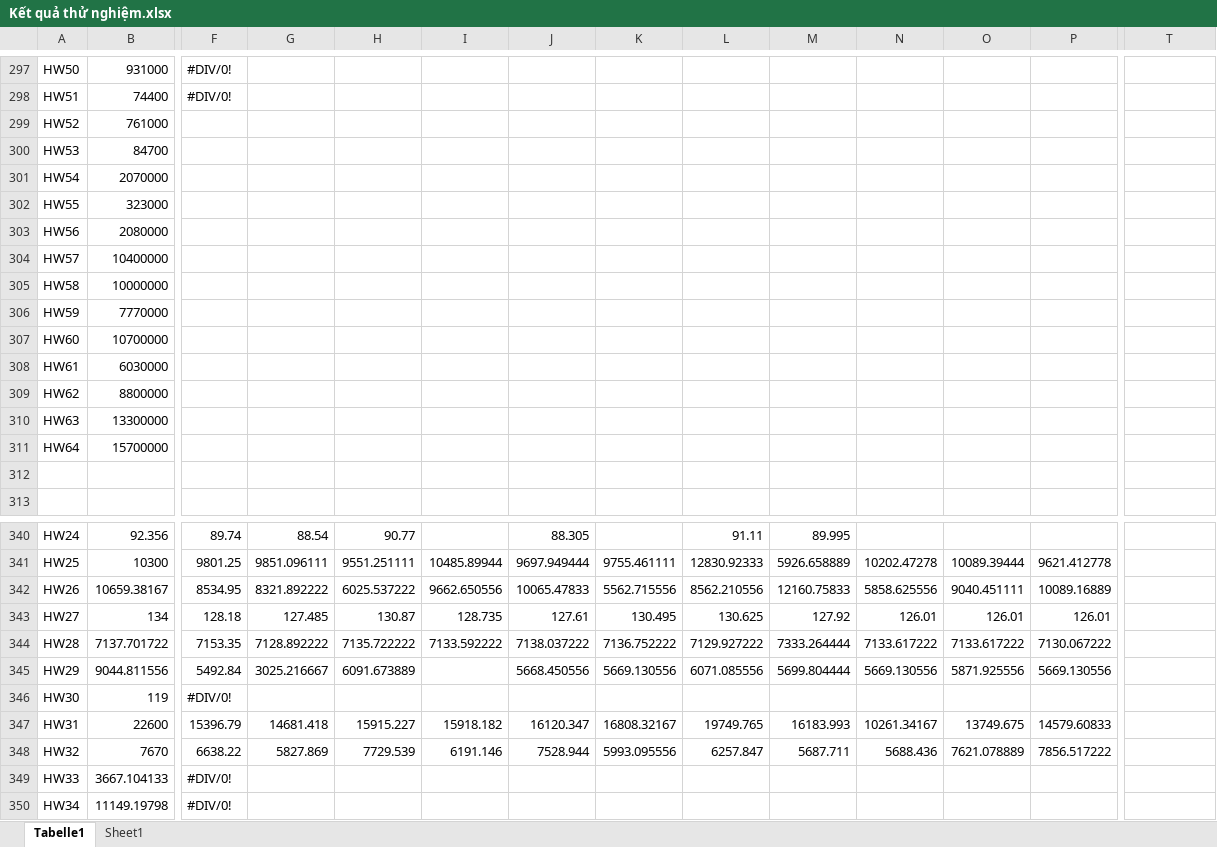
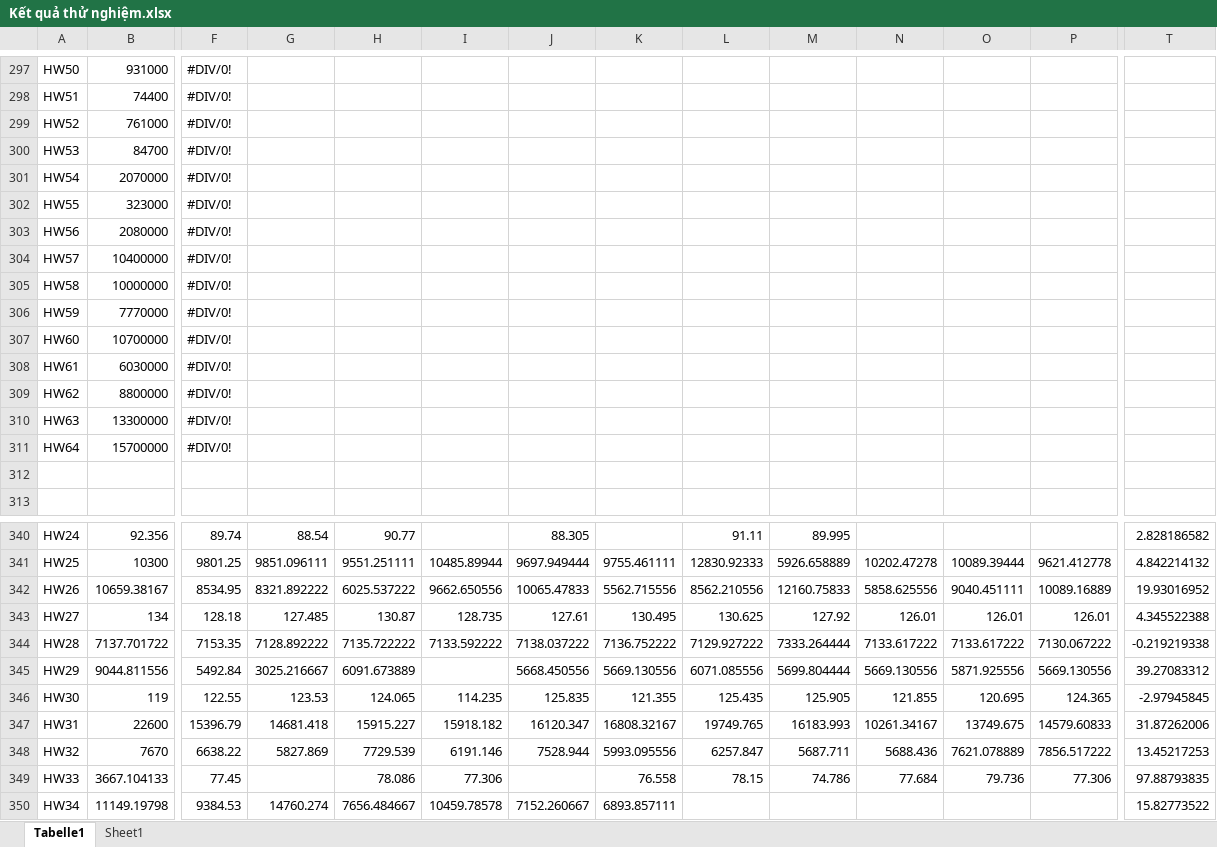
Before and after one commit to tranphuc15122004/New_DPDP, an Excel workbook: Kết quả thử nghiệm.xlsx, sheet Tabelle1, drawn as a sheet; only a part is shown, gaps mark what is left out; values as stored, in another font and other column widths than the file's, no cell formats; removed rows and columns are numbered as before the commit, all else as after; rows hold the shown columns only; the diff covers the shown part only; the diff names each change by its address in the sheet, - before the commit and + after, or states it on an @@ line.

```diff
--- a/Kết quả thử nghiệm.xlsx (sheet Tabelle1)
+++ b/Kết quả thử nghiệm.xlsx (sheet Tabelle1)
-F299:F311: (empty)
+F299:F311: #DIV/0!
-T340: (empty)
+T340: 2.828186582
-T341: (empty)
+T341: 4.842214132
-T342: (empty)
+T342: 19.93016952
-T343: (empty)
+T343: 4.345522388
-T344: (empty)
+T344: -0.219219338
-T345: (empty)
+T345: 39.27083312
-row 346: HW30 | 119 | #DIV/0!
+row 346: HW30 | 119 | 122.55 | 123.53 | 124.065 | 114.235 | 125.835 | 121.355 | 125.435 | 125.905 | 121.855 | 120.695 | 124.365 | -2.97945845
-T347: (empty)
+T347: 31.87262006
-T348: (empty)
+T348: 13.45217253
-F349: #DIV/0!
+F349: 77.45
-H349: (empty)
+H349: 78.086
-I349: (empty)
+I349: 77.306
-K349: (empty)
+K349: 76.558
-L349: (empty)
+L349: 78.15
-M349: (empty)
+M349: 74.786
-N349: (empty)
+N349: 77.684
-O349: (empty)
+O349: 79.736
-P349: (empty)
+P349: 77.306
-T349: (empty)
+T349: 97.88793835
-F350: #DIV/0!
+F350: 9384.53
-G350: (empty)
+G350: 14760.274
-H350: (empty)
+H350: 7656.484667
-I350: (empty)
+I350: 10459.78578
-J350: (empty)
+J350: 7152.260667
-K350: (empty)
+K350: 6893.857111
-T350: (empty)
+T350: 15.82773522
```
Also changed, not shown: 24 added rows, 24 removed rows and 232 edited cells elsewhere in this sheet, sheet Sheet1, cell formats, formulas that keep their value, 17 other files.
